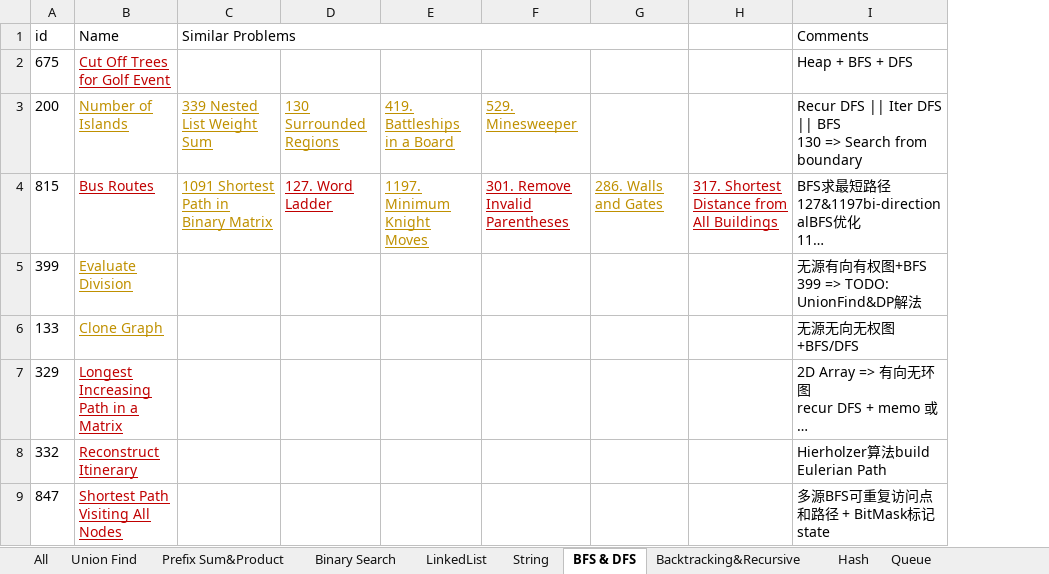
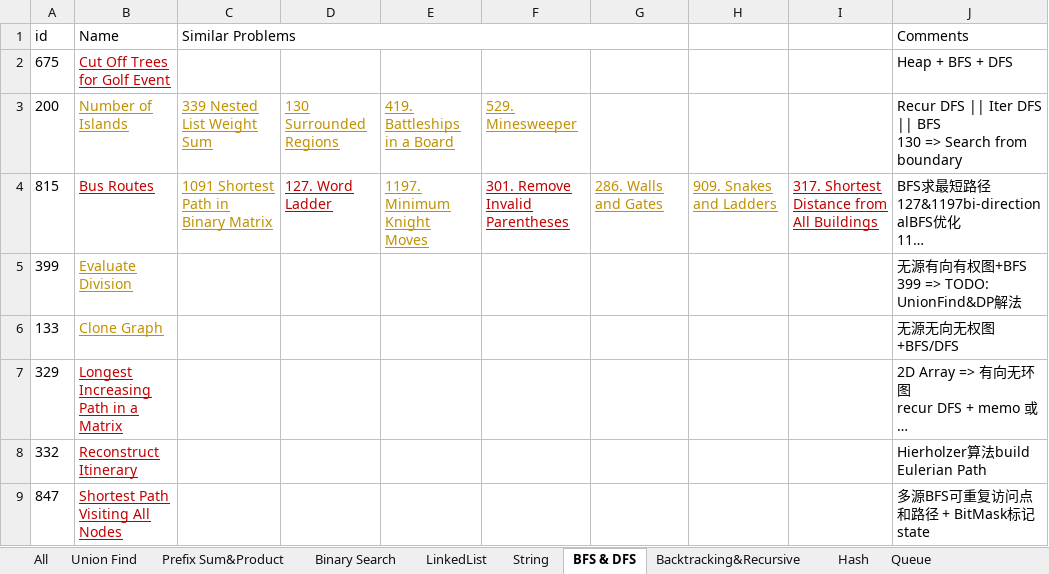
Before and after one commit to LiXieLabs/codingpractice, an Excel workbook: PracticeList.xlsx, sheet BFS & DFS, drawn as a sheet; long unchanged cells end in …; values as stored, in another font and other column widths than the file's, no borders; the diff names each change by its address in the sheet, - before the commit and + after, or states it on an @@ line.

```diff
--- a/PracticeList.xlsx (sheet BFS & DFS)
+++ b/PracticeList.xlsx (sheet BFS & DFS)
+column H, row 4: 909. Snakes and Ladders
```
Also changed, not shown: sheet All, 1 other file.
